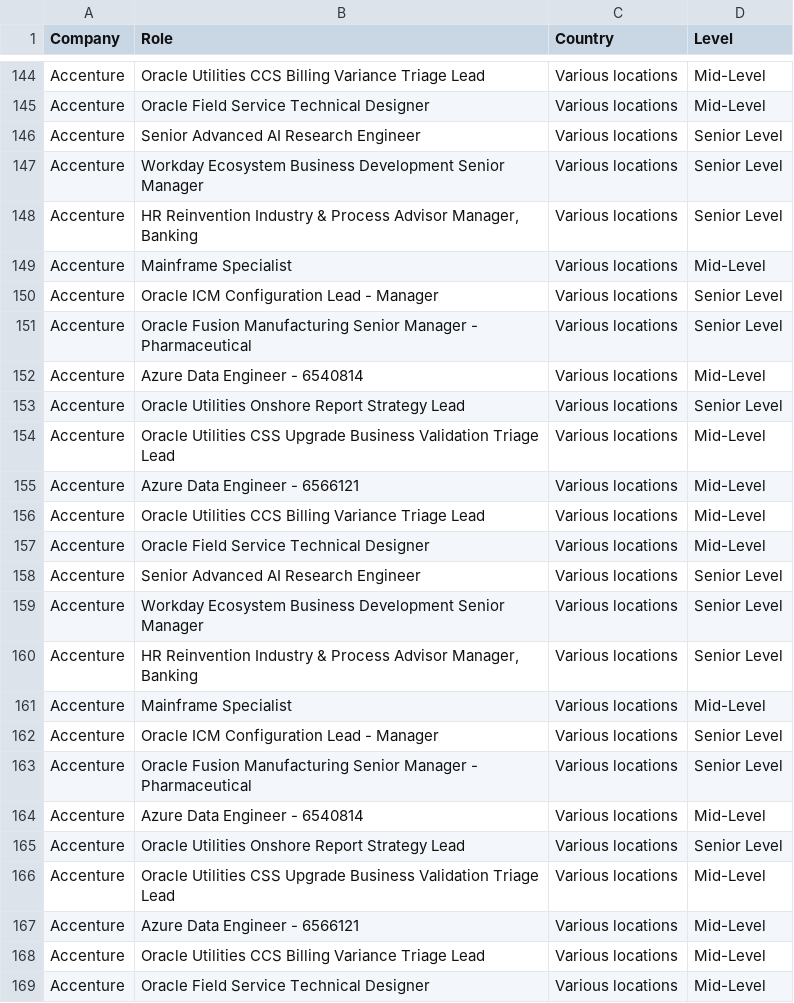
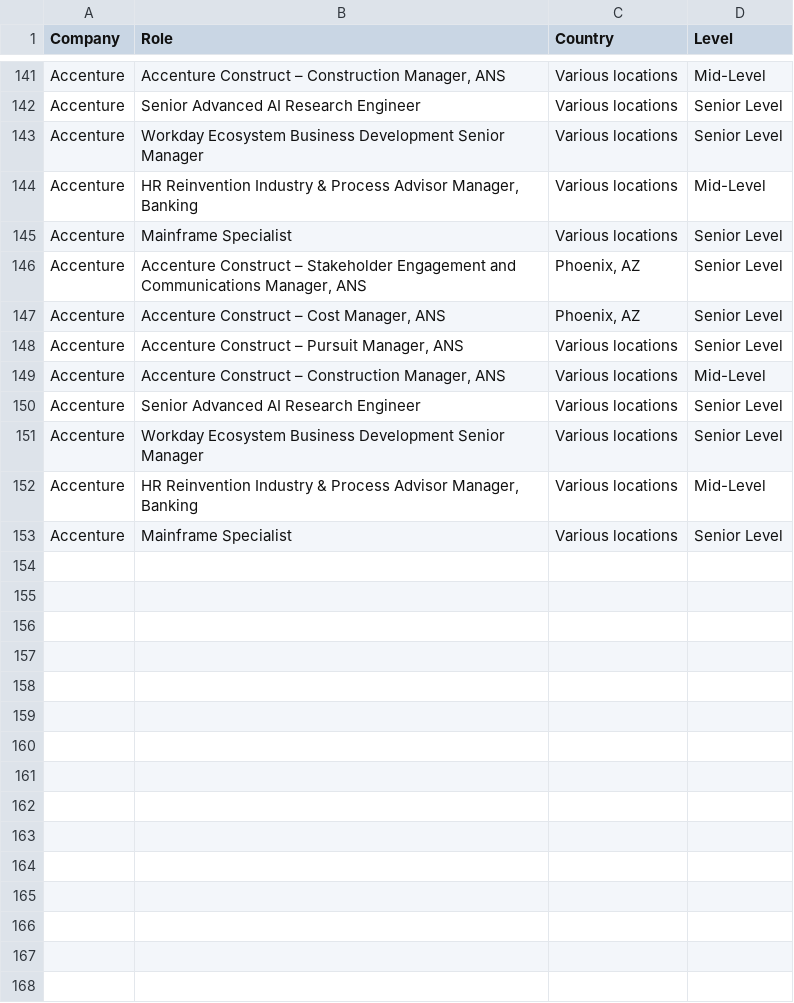
Before and after one commit to nefigarcia/outsourcing-analysis, a CSV file: jobs_postings.csv, drawn as a sheet; only a part is shown, gaps mark what is left out; removed rows and columns are numbered as before the commit, all else as after; the diff covers the shown part only; the diff names each change by its address in the sheet, - before the commit and + after, or states it on an @@ line.

```diff
--- a/jobs_postings.csv
+++ b/jobs_postings.csv
-B141 (Role): Oracle Utilities CCS Billing Variance Triage Lead
+B141 (Role): Accenture Construct – Construction Manager, ANS
-row 145: Accenture | Oracle Field Service Technical Designer | Various locations | Mid-Level
-D144 (Level): Senior Level
+D144 (Level): Mid-Level
-D145 (Level): Mid-Level
+D145 (Level): Senior Level
-B146 (Role): Oracle ICM Configuration Lead - Manager
+B146 (Role): Accenture Construct – Stakeholder Engagement and Communications Manager, ANS
-C146:C147 (Country): Various locations
+C146:C147 (Country): Phoenix, AZ
-B147 (Role): Oracle Fusion Manufacturing Senior Manager - Pharmaceutical
+B147 (Role): Accenture Construct – Cost Manager, ANS
-row 152: Accenture | Azure Data Engineer - 6540814 | Various locations | Mid-Level
-B148 (Role): Oracle Utilities Onshore Report Strategy Lead
+B148 (Role): Accenture Construct – Pursuit Manager, ANS
-row 154: Accenture | Oracle Utilities CSS Upgrade Business Validation Triage Lead | Various locations | Mid-Level
-row 155: Accenture | Azure Data Engineer - 6566121 | Various locations | Mid-Level
-B149 (Role): Oracle Utilities CCS Billing Variance Triage Lead
+B149 (Role): Accenture Construct – Construction Manager, ANS
-row 157: Accenture | Oracle Field Service Technical Designer | Various locations | Mid-Level
-D152 (Level): Senior Level
+D152 (Level): Mid-Level
-D153 (Level): Mid-Level
+D153 (Level): Senior Level
-row 162: Accenture | Oracle ICM Configuration Lead - Manager | Various locations | Senior Level
-row 163: Accenture | Oracle Fusion Manufacturing Senior Manager - Pharmaceutical | Various locations | Senior Level
-row 164: Accenture | Azure Data Engineer - 6540814 | Various locations | Mid-Level
-row 165: Accenture | Oracle Utilities Onshore Report Strategy Lead | Various locations | Senior Level
-row 166: Accenture | Oracle Utilities CSS Upgrade Business Validation Triage Lead | Various locations | Mid-Level
-row 167: Accenture | Azure Data Engineer - 6566121 | Various locations | Mid-Level
-row 168: Accenture | Oracle Utilities CCS Billing Variance Triage Lead | Various locations | Mid-Level
-row 169: Accenture | Oracle Field Service Technical Designer | Various locations | Mid-Level
```
Also changed, not shown: 7 added rows, 10 removed rows, 23 moved rows and 15 edited cells elsewhere in this file.
